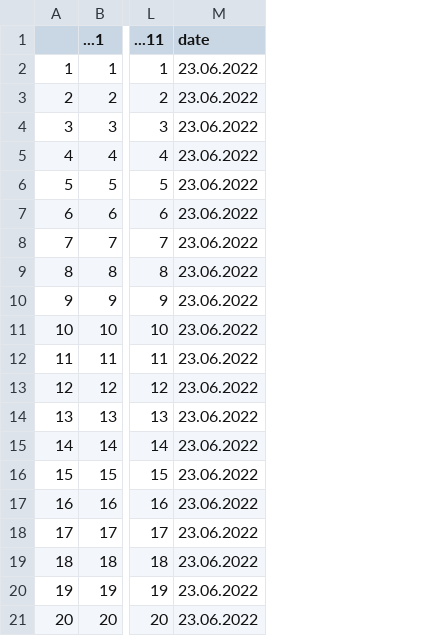
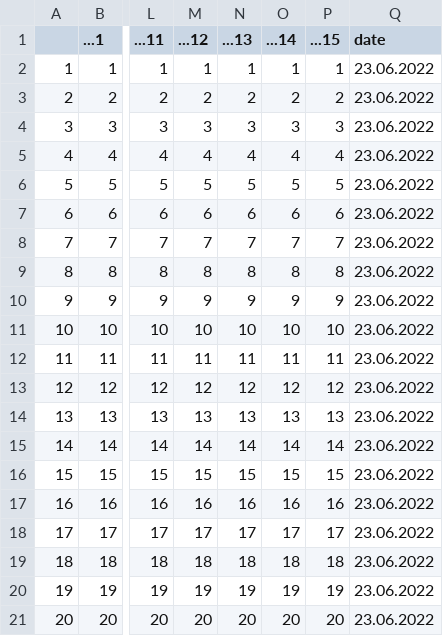
Before and after one commit to ianhussey/reproducible-data-processing-and-visualization-in-r, a CSV file: data/raw/data_likert.csv, drawn as a sheet; only a part is shown, gaps mark what is left out; the diff names each change by its address in the sheet, - before the commit and + after, or states it on an @@ line.

```diff
--- a/data/raw/data_likert.csv
+++ b/data/raw/data_likert.csv
+column M (...12), rows 2-21: 1 | 2 | 3 | 4 | 5 | 6 | 7 | 8 | 9 | 10 | 11 | 12 | 13 | 14 | 15 | 16 | 17 | 18 | 19 | 20
+column N (...13), rows 2-21: 1 | 2 | 3 | 4 | 5 | 6 | 7 | 8 | 9 | 10 | 11 | 12 | 13 | 14 | 15 | 16 | 17 | 18 | 19 | 20
+column O (...14), rows 2-21: 1 | 2 | 3 | 4 | 5 | 6 | 7 | 8 | 9 | 10 | 11 | 12 | 13 | 14 | 15 | 16 | 17 | 18 | 19 | 20
+column P (...15), rows 2-21: 1 | 2 | 3 | 4 | 5 | 6 | 7 | 8 | 9 | 10 | 11 | 12 | 13 | 14 | 15 | 16 | 17 | 18 | 19 | 20
```
Also changed, not shown: 33 other files.
